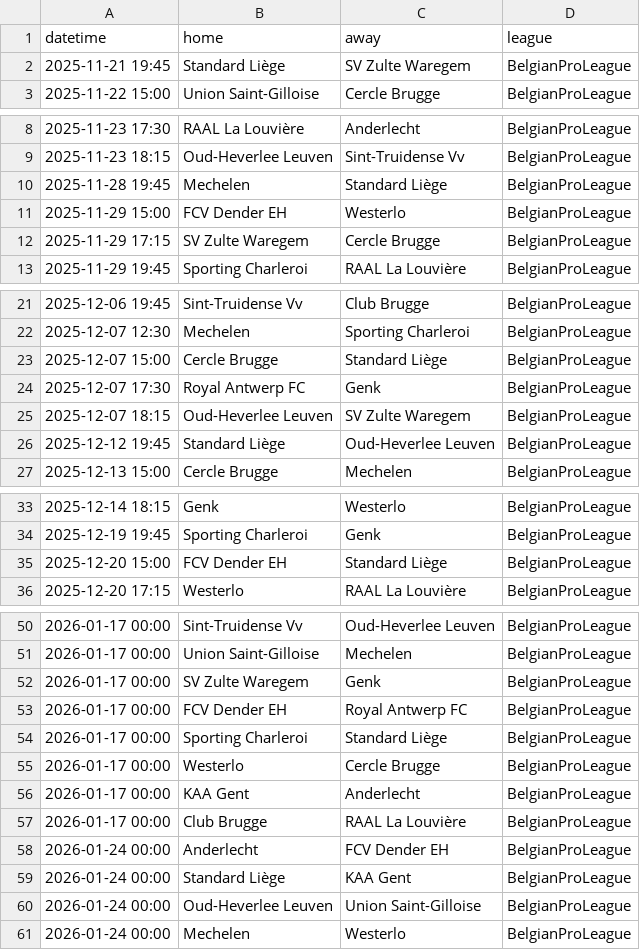
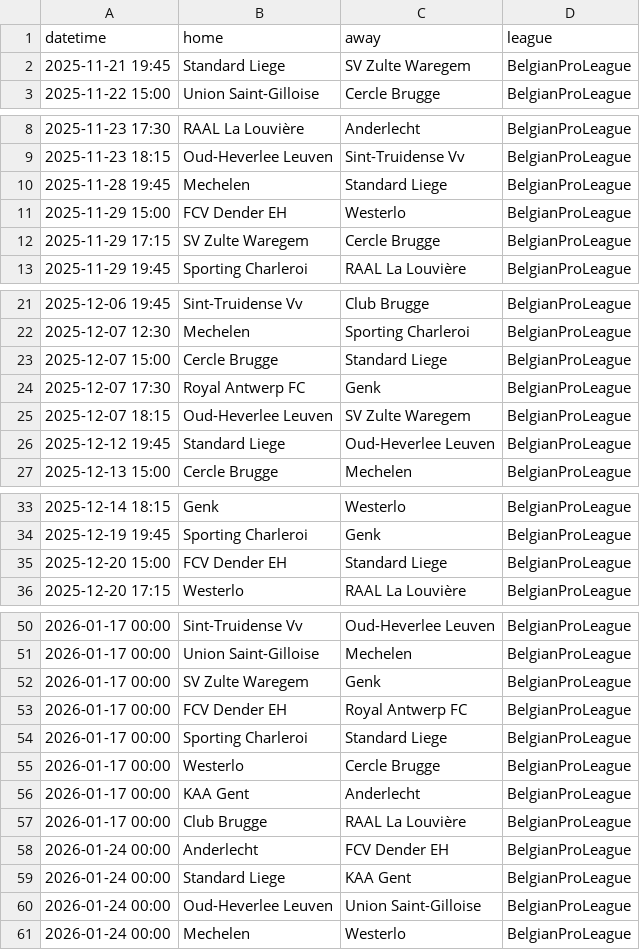
Before and after one commit to geoflykimari-gif/prematch, a CSV file: upcoming_matches.csv, drawn as a sheet; only a part is shown, gaps mark what is left out; the diff covers the shown part only.

Commit message:
Update CSVs: normalized team names robustly for all leagues

```diff
--- a/upcoming_matches.csv
+++ b/upcoming_matches.csv
@@ -1,3 +1,3 @@
 datetime,home,away,league
-2025-11-21 19:45,Standard Liège,SV Zulte Waregem,BelgianProLeague
+2025-11-21 19:45,Standard Liege,SV Zulte Waregem,BelgianProLeague
 2025-11-22 15:00,Union Saint-Gilloise,Cercle Brugge,BelgianProLeague
@@ -9,3 +9,3 @@ datetime,home,away,league
 2025-11-23 18:15,Oud-Heverlee Leuven,Sint-Truidense Vv,BelgianProLeague
-2025-11-28 19:45,Mechelen,Standard Liège,BelgianProLeague
+2025-11-28 19:45,Mechelen,Standard Liege,BelgianProLeague
 2025-11-29 15:00,FCV Dender EH,Westerlo,BelgianProLeague
@@ -22,6 +22,6 @@ datetime,home,away,league
 2025-12-07 12:30,Mechelen,Sporting Charleroi,BelgianProLeague
-2025-12-07 15:00,Cercle Brugge,Standard Liège,BelgianProLeague
+2025-12-07 15:00,Cercle Brugge,Standard Liege,BelgianProLeague
 2025-12-07 17:30,Royal Antwerp FC,Genk,BelgianProLeague
 2025-12-07 18:15,Oud-Heverlee Leuven,SV Zulte Waregem,BelgianProLeague
-2025-12-12 19:45,Standard Liège,Oud-Heverlee Leuven,BelgianProLeague
+2025-12-12 19:45,Standard Liege,Oud-Heverlee Leuven,BelgianProLeague
 2025-12-13 15:00,Cercle Brugge,Mechelen,BelgianProLeague
@@ -34,3 +34,3 @@ datetime,home,away,league
 2025-12-19 19:45,Sporting Charleroi,Genk,BelgianProLeague
-2025-12-20 15:00,FCV Dender EH,Standard Liège,BelgianProLeague
+2025-12-20 15:00,FCV Dender EH,Standard Liege,BelgianProLeague
 2025-12-20 17:15,Westerlo,RAAL La Louvière,BelgianProLeague
@@ -53,3 +53,3 @@ datetime,home,away,league
 2026-01-17 00:00,FCV Dender EH,Royal Antwerp FC,BelgianProLeague
-2026-01-17 00:00,Sporting Charleroi,Standard Liège,BelgianProLeague
+2026-01-17 00:00,Sporting Charleroi,Standard Liege,BelgianProLeague
 2026-01-17 00:00,Westerlo,Cercle Brugge,BelgianProLeague
@@ -58,3 +58,3 @@ datetime,home,away,league
 2026-01-24 00:00,Anderlecht,FCV Dender EH,BelgianProLeague
-2026-01-24 00:00,Standard Liège,KAA Gent,BelgianProLeague
+2026-01-24 00:00,Standard Liege,KAA Gent,BelgianProLeague
 2026-01-24 00:00,Oud-Heverlee Leuven,Union Saint-Gilloise,BelgianProLeague
```
Also changed, not shown: 9 edited cells elsewhere in this file, 1 other file.
